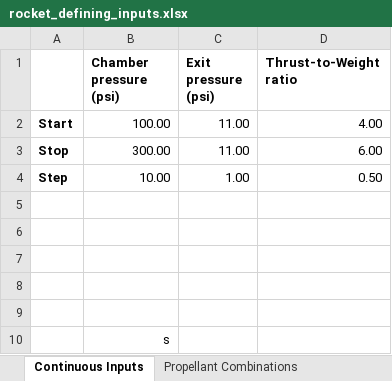
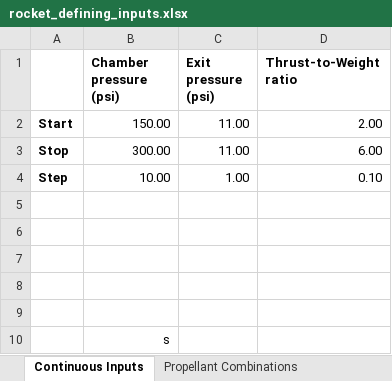
Before and after one commit to Purdue-Space-Program/PSPL_Rocket_4_Sizing, an Excel workbook: data/inputs/rocket_defining_inputs.xlsx, sheet Continuous Inputs, drawn as a sheet; values as stored, in another font and other column widths than the file's, no borders; the diff names each change by its address in the sheet, - before the commit and + after, or states it on an @@ line.

```diff
--- a/data/inputs/rocket_defining_inputs.xlsx (sheet Continuous Inputs)
+++ b/data/inputs/rocket_defining_inputs.xlsx (sheet Continuous Inputs)
-B2 (Chamber pressure (psi)): 100.00
+B2 (Chamber pressure (psi)): 150.00
-D2 (Thrust-to-Weight ratio): 4.00
+D2 (Thrust-to-Weight ratio): 2.00
-D4 (Thrust-to-Weight ratio): 0.50
+D4 (Thrust-to-Weight ratio): 0.10
```
Also changed, not shown: sheet COPVs, sheet Tank Walls, sheet Limits, sheet Propellant Combinations, 3 other files.
